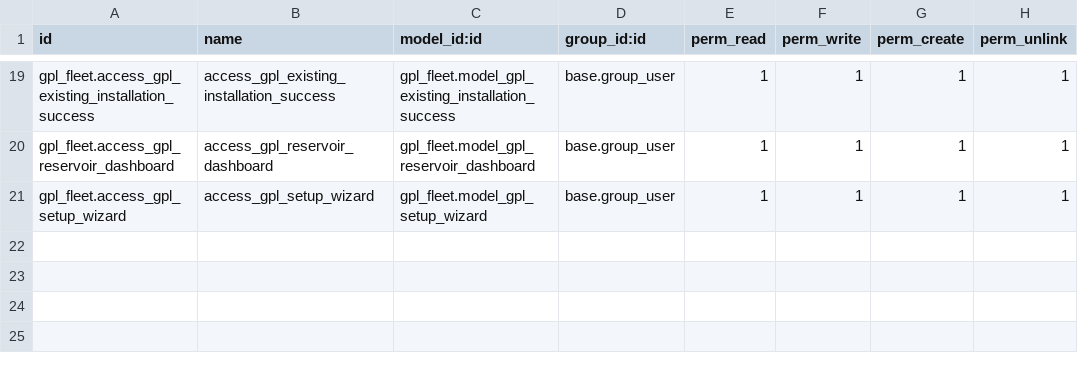
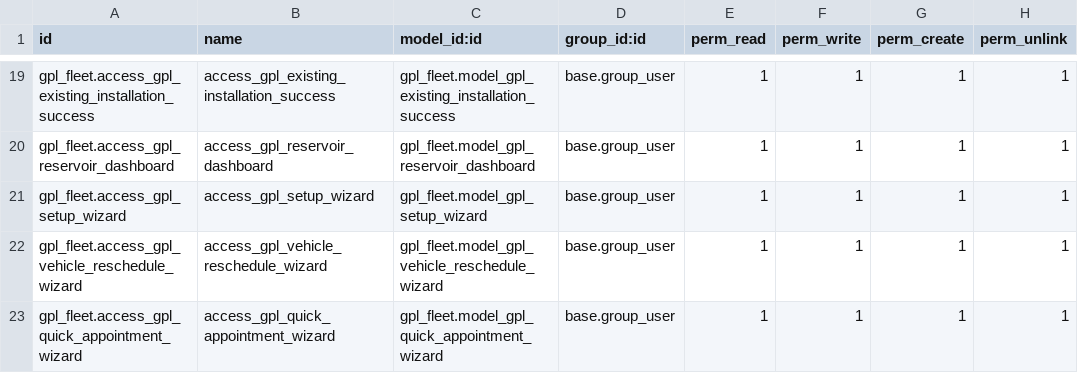
Before and after one commit to MahayaImad/gpl_fleet, a CSV file: security/ir.model.access.csv, drawn as a sheet; only a part is shown, gaps mark what is left out.

```diff
--- a/security/ir.model.access.csv
+++ b/security/ir.model.access.csv
@@ -21 +21,3 @@ gpl_fleet.access_gpl_reservoir_dashboard,access_gpl_reservoir_dashboard,gpl_flee
 gpl_fleet.access_gpl_setup_wizard,access_gpl_setup_wizard,gpl_fleet.model_gpl_setup_wizard,base.group_user,1,1,1,1
+gpl_fleet.access_gpl_vehicle_reschedule_wizard,access_gpl_vehicle_reschedule_wizard,gpl_fleet.model_gpl_vehicle_reschedule_wizard,base.group_user,1,1,1,1
+gpl_fleet.access_gpl_quick_appointment_wizard,access_gpl_quick_appointment_wizard,gpl_fleet.model_gpl_quick_appointment_wizard,base.group_user,1,1,1,1
```
Also changed, not shown: 7 other files.
